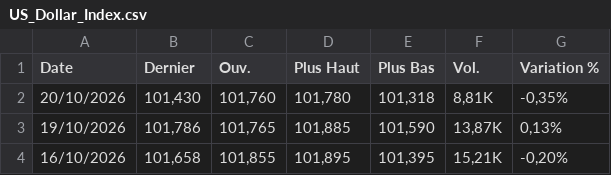
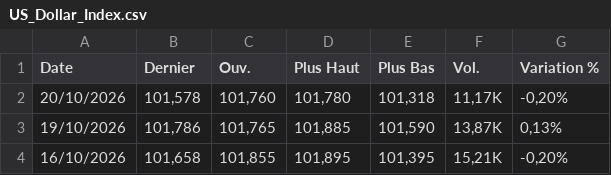
Before and after one commit to gerko-dev/azimutfinance, a CSV file: data/US_Dollar_Index.csv, drawn as a sheet; only a part is shown.

```diff
--- a/data/US_Dollar_Index.csv
+++ b/data/US_Dollar_Index.csv
@@ -1,3 +1,3 @@
 "Date","Dernier","Ouv."," Plus Haut","Plus Bas","Vol.","Variation %"
-"20/10/2026","101,430","101,760","101,780","101,318","8,81K","-0,35%"
+"20/10/2026","101,578","101,760","101,780","101,318","11,17K","-0,20%"
 "19/10/2026","101,786","101,765","101,885","101,590","13,87K","0,13%"
```
Also changed, not shown: data/BRL_XOF.csv, data/CAD_XOF.csv, 11 other files.
